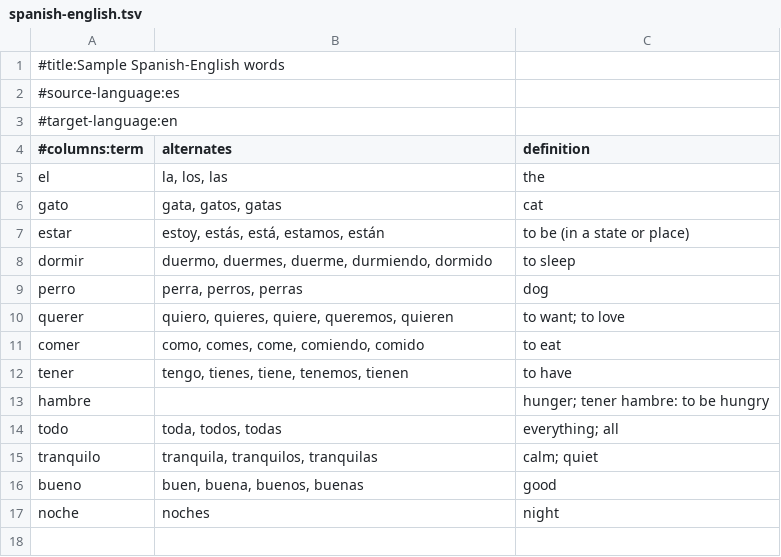
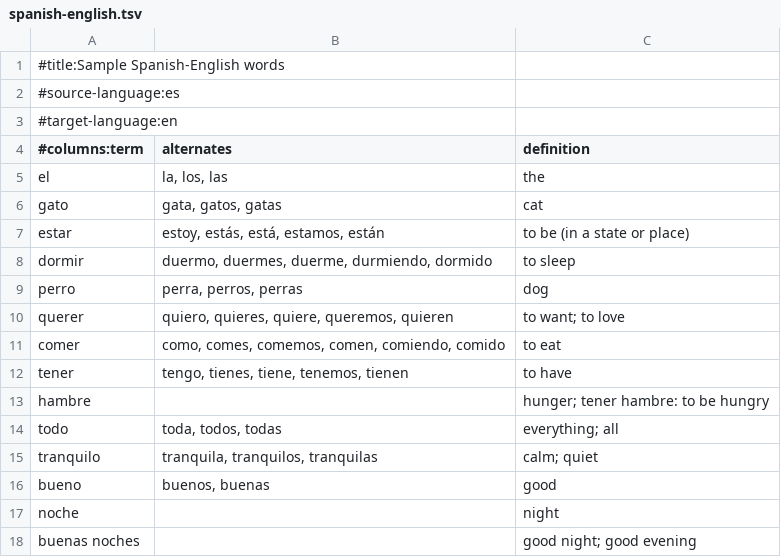
Before and after one commit to justinsilvestre/easyimmerse, a TSV file: crates/storage/src/sample_content/spanish-english.tsv, drawn as a sheet.

```diff
--- a/crates/storage/src/sample_content/spanish-english.tsv
+++ b/crates/storage/src/sample_content/spanish-english.tsv
@@ -10,3 +10,3 @@ perro	perra, perros, perras	dog
 querer	quiero, quieres, quiere, queremos, quieren	to want; to love
-comer	como, comes, come, comiendo, comido	to eat
+comer	como, comes, comemos, comen, comiendo, comido	to eat
 tener	tengo, tienes, tiene, tenemos, tienen	to have
@@ -15,3 +15,4 @@ todo	toda, todos, todas	everything; all
 tranquilo	tranquila, tranquilos, tranquilas	calm; quiet
-bueno	buen, buena, buenos, buenas	good
-noche	noches	night
+bueno	buenos, buenas	good
+noche		night
+buenas noches		good night; good evening
```
Also changed, not shown: 2 other files.
